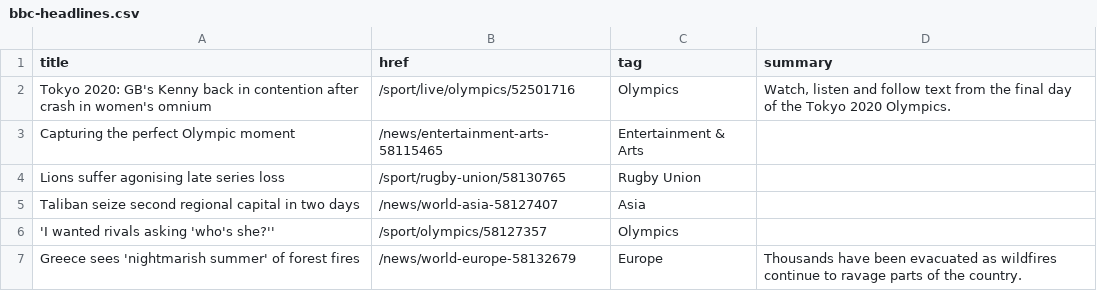
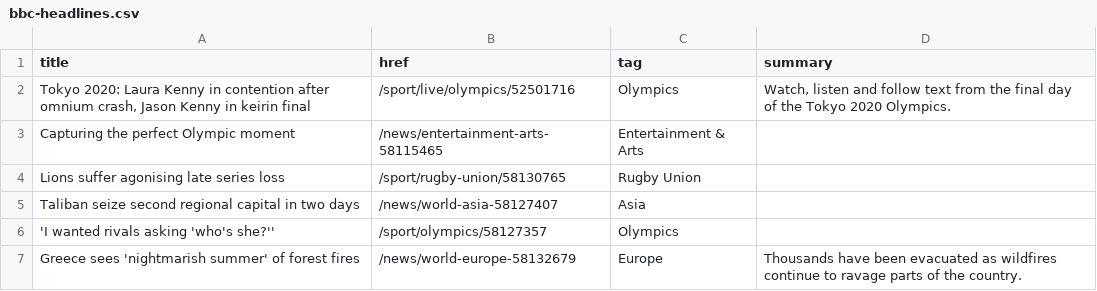
Before and after one commit to jsoma/autoscraper-history, a CSV file: bbc-headlines.csv, drawn as a sheet; only a part is shown.

```diff
--- a/bbc-headlines.csv
+++ b/bbc-headlines.csv
@@ -1,3 +1,3 @@
 title,href,tag,summary
-Tokyo 2020: GB's Kenny back in contention after crash in women's omnium,/sport/live/olympics/52501716,Olympics,"Watch, listen and follow text from the final day of the Tokyo 2020 Olympics."
+"Tokyo 2020: Laura Kenny in contention after omnium crash, Jason Kenny in keirin final",/sport/live/olympics/52501716,Olympics,"Watch, listen and follow text from the final day of the Tokyo 2020 Olympics."
 Capturing the perfect Olympic moment,/news/entertainment-arts-58115465,Entertainment & Arts,
```
